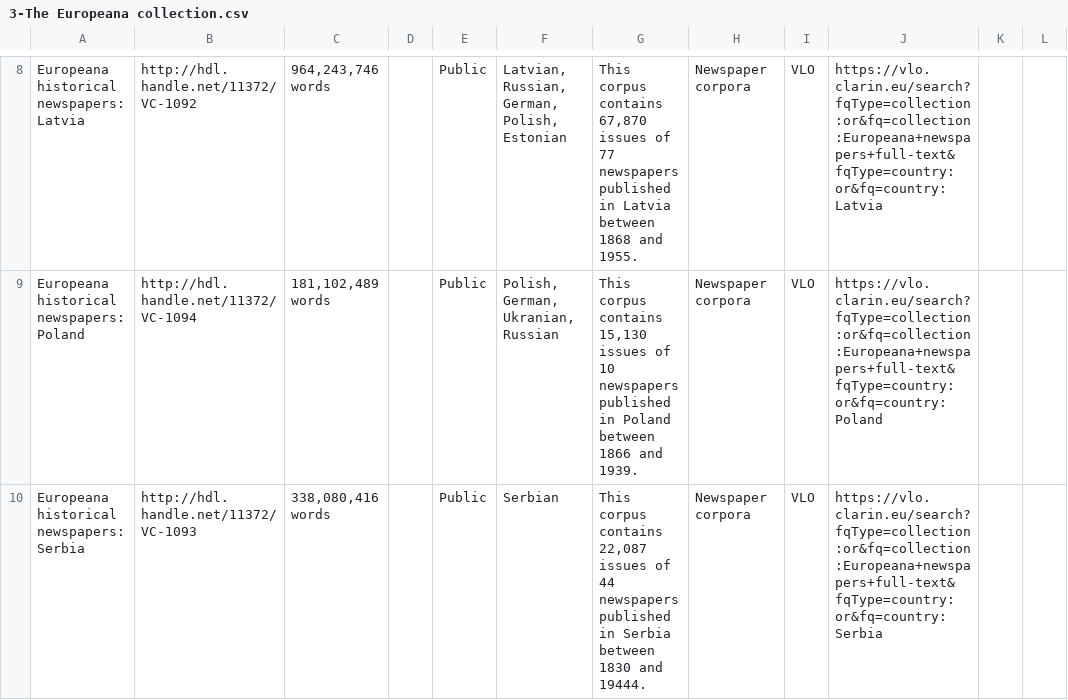
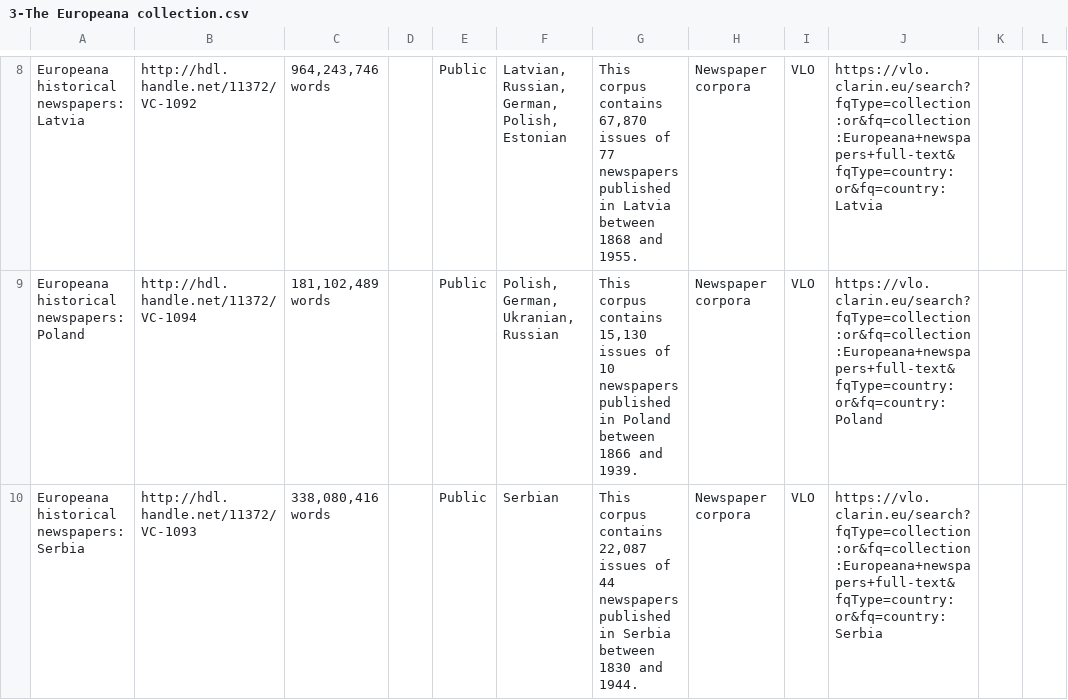
Before and after one commit to clarin-eric/resource-families-html-generator, a CSV file: resource_families/Corpora/Newspaper corpora/1-Newspaper corpora in the CLARIN infrastructure/3-The Europeana collection.csv, drawn as a sheet; only a part is shown, gaps mark what is left out; the diff names each change by its address in the sheet, - before the commit and + after, or states it on an @@ line.

Commit message:
Update 3-The Europeana collection.csv

```diff
--- a/resource_families/Corpora/Newspaper corpora/1-Newspaper corpora in the CLARIN infrastructure/3-The Europeana collection.csv
+++ b/resource_families/Corpora/Newspaper corpora/1-Newspaper corpora in the CLARIN infrastructure/3-The Europeana collection.csv
-G10: …1830 and 19444.
+G10: …1830 and 1944.
```
